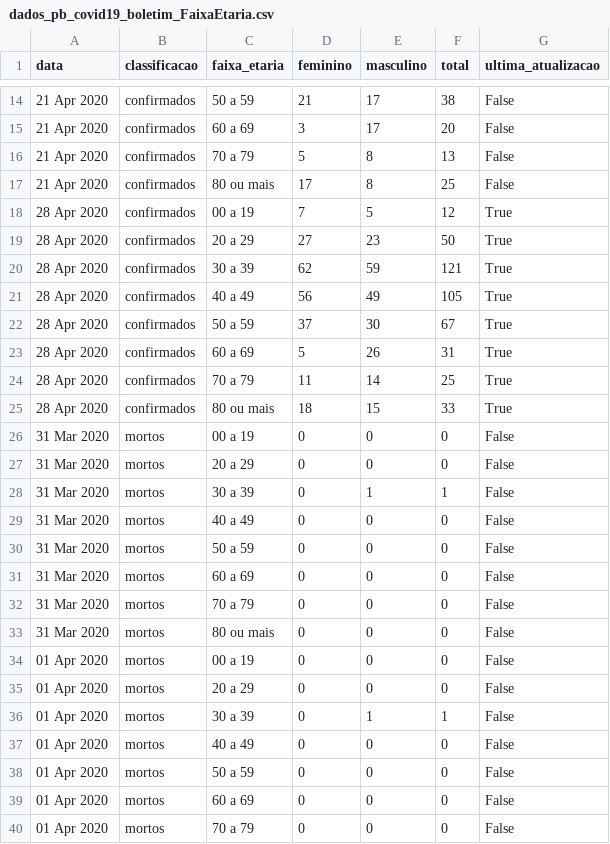
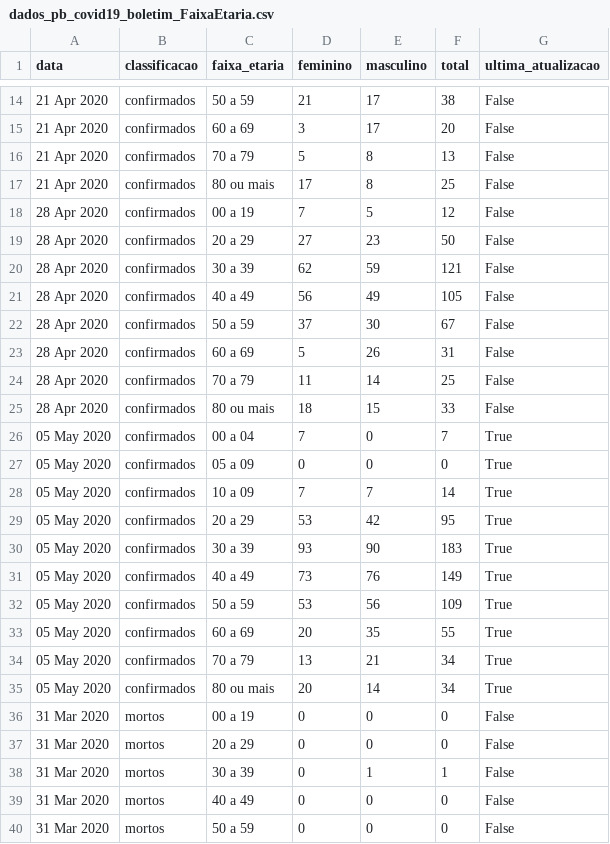
Before and after one commit to covid19pb/covid19pb.github.io, a CSV file: data/dados_pb_covid19_boletim_FaixaEtaria.csv, drawn as a sheet; only a part is shown, gaps mark what is left out; the shorter side is filled out with more unchanged rows.

Commit message:
Atualização dos dados - 05/04/2020
Boletim Epidemiológico
Data: 05/04/2020
Horário: 13h

```diff
--- a/data/dados_pb_covid19_boletim_FaixaEtaria.csv
+++ b/data/dados_pb_covid19_boletim_FaixaEtaria.csv
@@ -17,10 +17,20 @@
 "21 Apr 2020","confirmados","80 ou mais",17,8,25,"False"
-"28 Apr 2020","confirmados","00 a 19",7,5,12,"True"
-"28 Apr 2020","confirmados","20 a 29",27,23,50,"True"
-"28 Apr 2020","confirmados","30 a 39",62,59,121,"True"
-"28 Apr 2020","confirmados","40 a 49",56,49,105,"True"
-"28 Apr 2020","confirmados","50 a 59",37,30,67,"True"
-"28 Apr 2020","confirmados","60 a 69",5,26,31,"True"
-"28 Apr 2020","confirmados","70 a 79",11,14,25,"True"
-"28 Apr 2020","confirmados","80 ou mais",18,15,33,"True"
+"28 Apr 2020","confirmados","00 a 19",7,5,12,"False"
+"28 Apr 2020","confirmados","20 a 29",27,23,50,"False"
+"28 Apr 2020","confirmados","30 a 39",62,59,121,"False"
+"28 Apr 2020","confirmados","40 a 49",56,49,105,"False"
+"28 Apr 2020","confirmados","50 a 59",37,30,67,"False"
+"28 Apr 2020","confirmados","60 a 69",5,26,31,"False"
+"28 Apr 2020","confirmados","70 a 79",11,14,25,"False"
+"28 Apr 2020","confirmados","80 ou mais",18,15,33,"False"
+"05 May 2020","confirmados","00 a 04",7,0,7,"True"
+"05 May 2020","confirmados","05 a 09",0,0,0,"True"
+"05 May 2020","confirmados","10 a 09",7,7,14,"True"
+"05 May 2020","confirmados","20 a 29",53,42,95,"True"
+"05 May 2020","confirmados","30 a 39",93,90,183,"True"
+"05 May 2020","confirmados","40 a 49",73,76,149,"True"
+"05 May 2020","confirmados","50 a 59",53,56,109,"True"
+"05 May 2020","confirmados","60 a 69",20,35,55,"True"
+"05 May 2020","confirmados","70 a 79",13,21,34,"True"
+"05 May 2020","confirmados","80 ou mais",20,14,34,"True"
 "31 Mar 2020","mortos","00 a 19",0,0,0,"False"
```
Also changed, not shown: data/dados_pb_covid19_casosPorData.csv, 2 other files.
